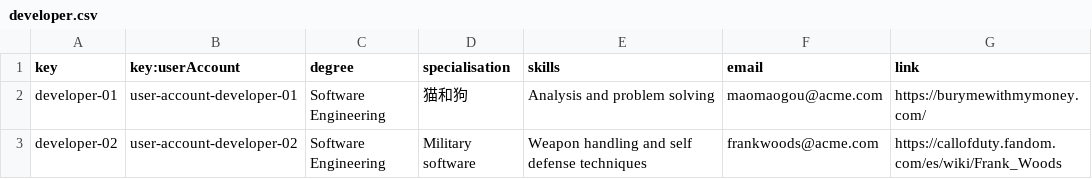
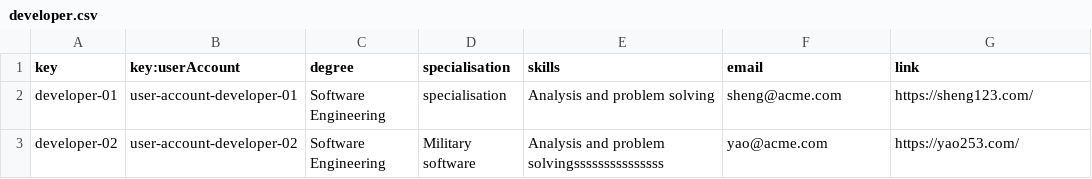
Before and after one commit to pabalcber/C3.039-Acme-SF, a CSV file: src/main/webapp/WEB-INF/resources/sample-data/developer.csv, drawn as a sheet.

```diff
--- a/src/main/webapp/WEB-INF/resources/sample-data/developer.csv
+++ b/src/main/webapp/WEB-INF/resources/sample-data/developer.csv
@@ -1,3 +1,3 @@
 key,key:userAccount,degree,specialisation,skills,email,link
-developer-01,user-account-developer-01,Software Engineering,猫和狗,Analysis and problem solving,maomaogou@acme.com,https://burymewithmymoney.com/
-developer-02,user-account-developer-02,Software Engineering,Military software,Weapon handling and self defense techniques,frankwoods@acme.com,https://callofduty.fandom.com/es/wiki/Frank_Woods
+developer-01,user-account-developer-01,Software Engineering,specialisation,Analysis and problem solving,sheng@acme.com,https://sheng123.com/
+developer-02,user-account-developer-02,Software Engineering,Military software,Analysis and problem solvingsssssssssssssss,yao@acme.com,https://yao253.com/
```
Also changed, not shown: src/main/webapp/WEB-INF/resources/sample-data/banner.csv, src/main/webapp/WEB-INF/resources/sample-data/training-module.csv, 19 other files.
